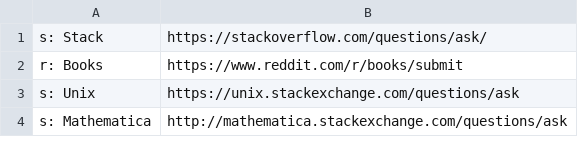
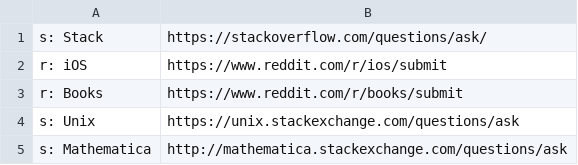
Before and after one commit to nikitavoloboev/alfred-ask-create-share, a CSV file: workflow/ask-create-share.csv, drawn as a sheet; only a part is shown.

```diff
--- a/workflow/ask-create-share.csv
+++ b/workflow/ask-create-share.csv
@@ -1,2 +1,3 @@
 s: Stack,https://stackoverflow.com/questions/ask/
+r: iOS,https://www.reddit.com/r/ios/submit
 r: Books,https://www.reddit.com/r/books/submit
```
Also changed, not shown: 1 other file.
